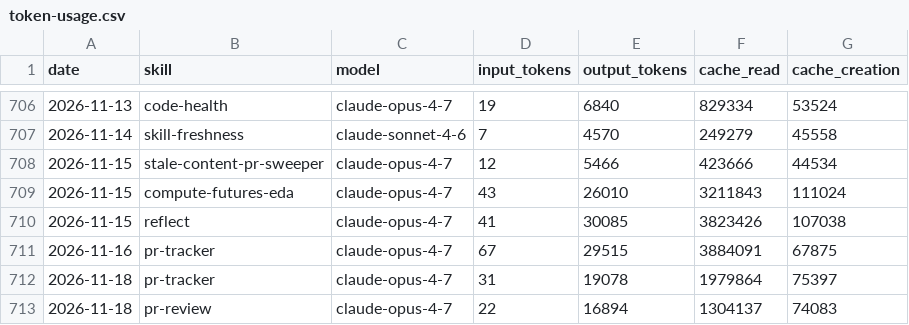
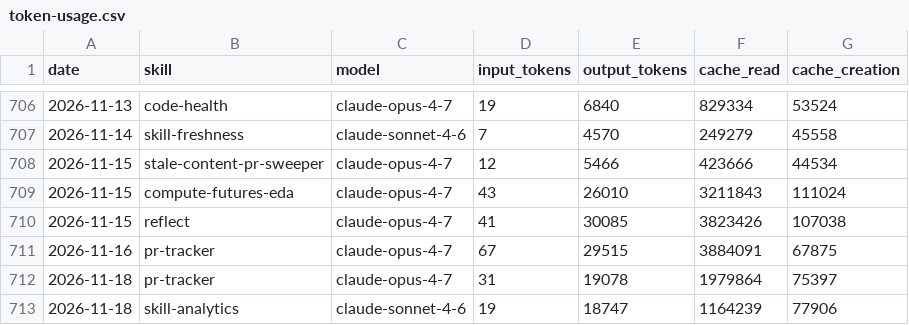
Before and after one commit to swarm-ai-research/aeon, a CSV file: memory/token-usage.csv, drawn as a sheet; only a part is shown, gaps mark what is left out.

Commit message:
chore(skill-analytics): auto-commit 2026-11-18

```diff
--- a/memory/token-usage.csv
+++ b/memory/token-usage.csv
@@ -712,2 +712,2 @@ date,skill,model,input_tokens,output_tokens,cache_read,cache_creation
 2026-11-18,pr-tracker,claude-opus-4-7,31,19078,1979864,75397
-2026-11-18,pr-review,claude-opus-4-7,22,16894,1304137,74083
+2026-11-18,skill-analytics,claude-sonnet-4-6,19,18747,1164239,77906
```
Also changed, not shown: 8 other files.
